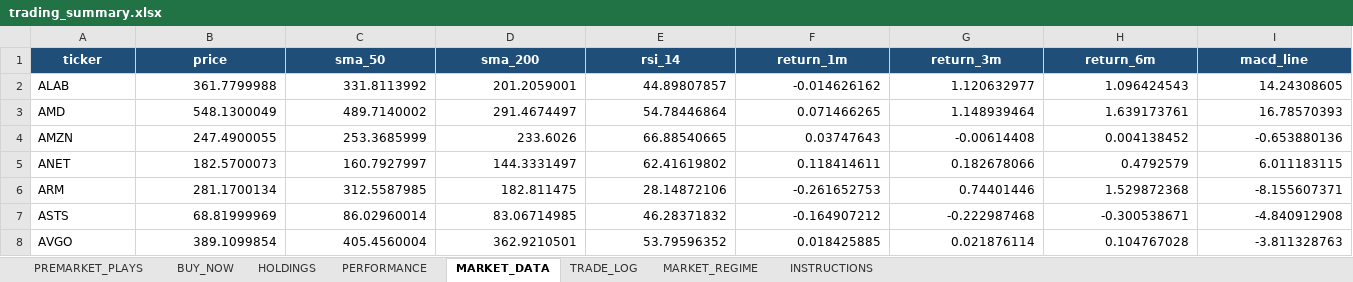
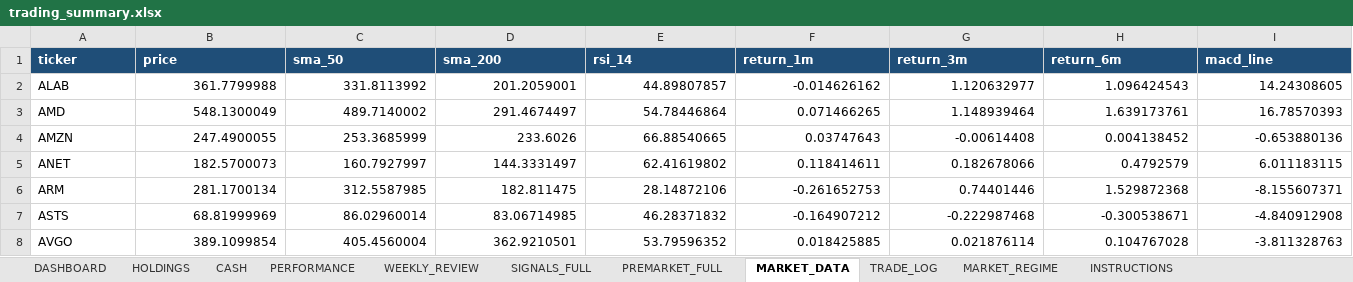
Before and after one commit to nicklc14/trading-engine-v2, an Excel workbook: output/trading_summary.xlsx, sheet MARKET_DATA, drawn as a sheet; only a part is shown; values as stored, in another font and other column widths than the file's, no borders; the diff covers the shown part only; the diff names each change by its address in the sheet, - before the commit and + after, or states it on an @@ line.

```diff
--- a/output/trading_summary.xlsx (sheet MARKET_DATA)
+++ b/output/trading_summary.xlsx (sheet MARKET_DATA)
-sheet tab: PREMARKET_PLAYS
+sheet tab: DASHBOARD
-sheet tab: BUY_NOW
+sheet tab: CASH
+sheet tab: WEEKLY_REVIEW
+sheet tab: SIGNALS_FULL
+sheet tab: PREMARKET_FULL
-A1:I1 alignment: center
+A1:I1 alignment: left
```
Also changed, not shown: cell formats elsewhere in this sheet, sheet DASHBOARD, sheet PERFORMANCE, sheet INSTRUCTIONS, sheet TRADE_LOG, sheet HOLDINGS, sheet MARKET_REGIME, 1 other file.
